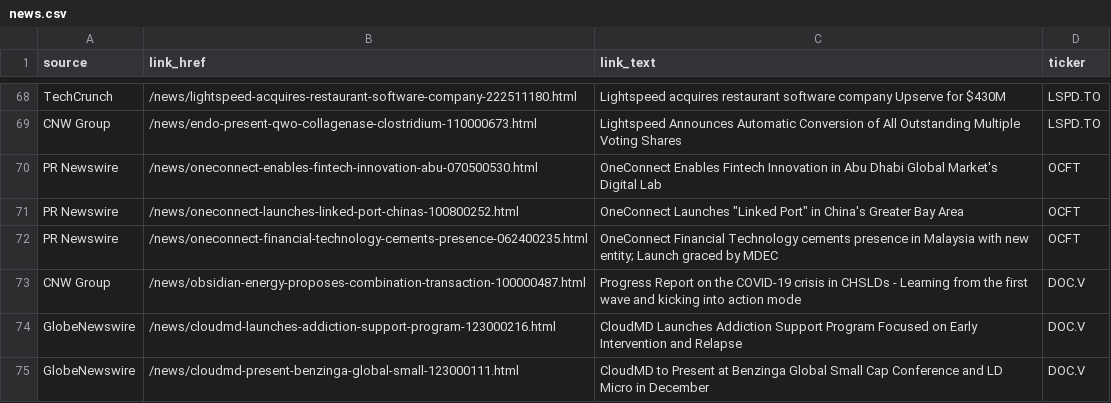
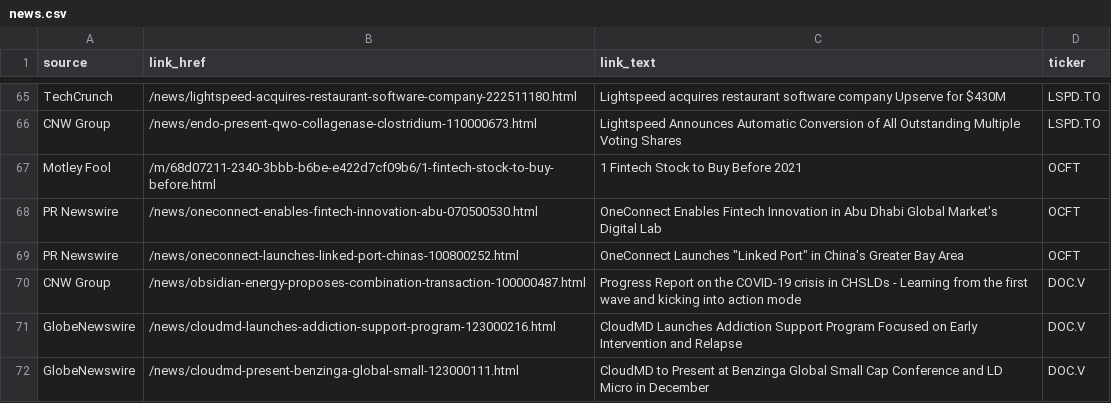
Before and after one commit to dli-invest/halts_and_news, a CSV file: news.csv, drawn as a sheet; only a part is shown, gaps mark what is left out; the diff covers the shown part only.

```diff
--- a/news.csv
+++ b/news.csv
@@ -69,5 +66,5 @@ TechCrunch,/news/lightspeed-acquires-restaurant-software-company-222511180.html,
 CNW Group,/news/endo-present-qwo-collagenase-clostridium-110000673.html,Lightspeed Announces Automatic Conversion of All Outstanding Multiple Voting Shares,LSPD.TO
+Motley Fool,/m/68d07211-2340-3bbb-b6be-e422d7cf09b6/1-fintech-stock-to-buy-before.html,1 Fintech Stock to Buy Before 2021,OCFT
 PR Newswire,/news/oneconnect-enables-fintech-innovation-abu-070500530.html,OneConnect Enables Fintech Innovation in Abu Dhabi Global Market's Digital Lab,OCFT
 PR Newswire,/news/oneconnect-launches-linked-port-chinas-100800252.html,"OneConnect Launches ""Linked Port"" in China's Greater Bay Area",OCFT
-PR Newswire,/news/oneconnect-financial-technology-cements-presence-062400235.html,OneConnect Financial Technology cements presence in Malaysia with new entity; Launch graced by MDEC,OCFT
 CNW Group,/news/obsidian-energy-proposes-combination-transaction-100000487.html,Progress Report on the COVID-19 crisis in CHSLDs - Learning from the first wave and kicking into action mode,DOC.V
```
Also changed, not shown: 6 added rows, 9 removed rows and 2 edited cells elsewhere in this file, halts.csv, 1 other file.
